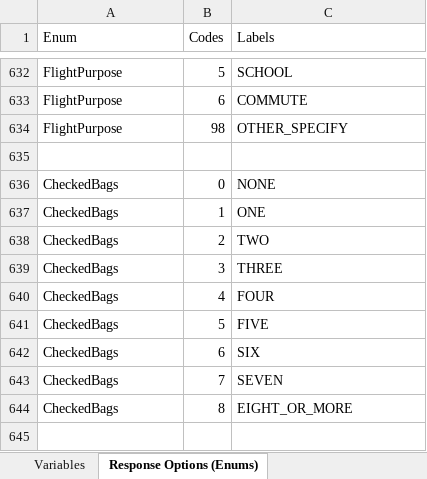
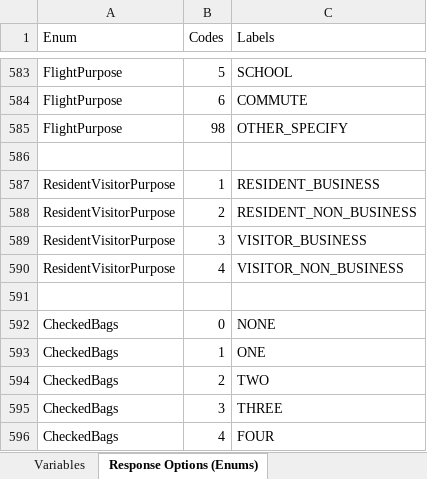
Before and after one commit to wsp-sag/Survey_Airport, an Excel workbook: reports/data_dictionary.xlsx, sheet Response Options (Enums), drawn as a sheet; only a part is shown, gaps mark what is left out; the shorter side is filled out with more unchanged rows; values as stored, in another font and other column widths than the file's, no borders; the diff covers the shown part only; the diff names each change by its address in the sheet, - before the commit and + after, or states it on an @@ line.

```diff
--- a/reports/data_dictionary.xlsx (sheet Response Options (Enums))
+++ b/reports/data_dictionary.xlsx (sheet Response Options (Enums))
+row 587: ResidentVisitorPurpose | 1 | RESIDENT_BUSINESS
+row 588: ResidentVisitorPurpose | 2 | RESIDENT_NON_BUSINESS
+row 589: ResidentVisitorPurpose | 3 | VISITOR_BUSINESS
+row 590: ResidentVisitorPurpose | 4 | VISITOR_NON_BUSINESS
+row 591: (empty)
```
Also changed, not shown: 1 added row, 1 removed row and 48 moved rows elsewhere in this sheet, sheet Variables, reports/data_dictionary_rearranged.xlsx, 1 other file.
